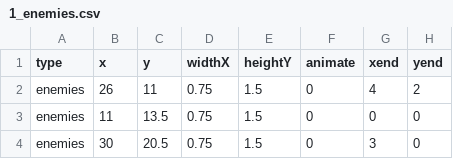
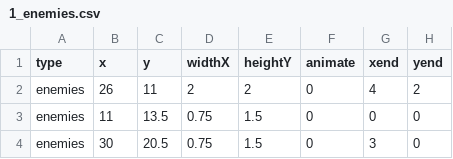
Before and after one commit to venoirEnterprises/followMe2, a CSV file: mDB files/1_enemies.csv, drawn as a sheet; only a part is shown; the diff names each change by its address in the sheet, - before the commit and + after, or states it on an @@ line.

Commit message:
Close #34. Close #35. Added font from third-party. Enemies now host an img / gif inside the aside allowing for higher-resolution images and easier animations, just use a gif

```diff
--- a/mDB files/1_enemies.csv
+++ b/mDB files/1_enemies.csv
-D2 (widthX): 0.75
+D2 (widthX): 2
-E2 (heightY): 1.5
+E2 (heightY): 2
```
Also changed, not shown: 11 other files.
